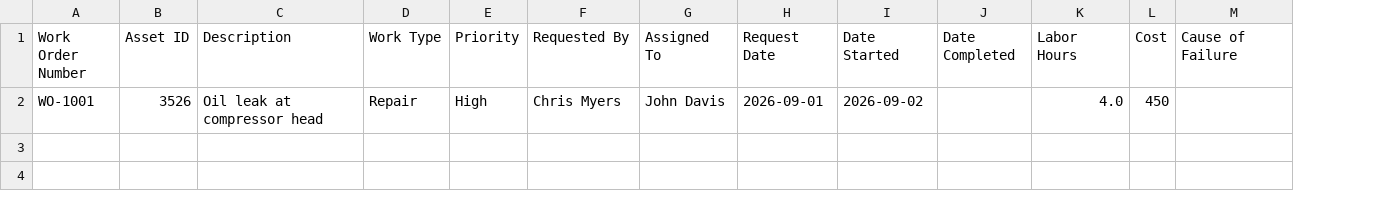
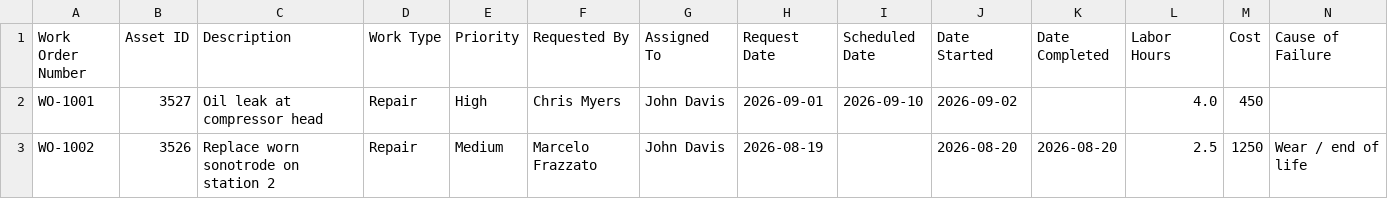
Before and after one commit to IACCTD/techx-cmms, a CSV file: data/work_orders.csv, drawn as a sheet; only a part is shown; rows hold the shown columns only; the diff names each change by its address in the sheet, - before the commit and + after, or states it on an @@ line.

```diff
--- a/data/work_orders.csv
+++ b/data/work_orders.csv
+column I (Scheduled Date), row 2: 2026-09-10
-B2 (Asset ID): 3526
+B2 (Asset ID): 3527
+row 3: WO-1002 | 3526 | Replace worn sonotrode on station 2 | Repair | Medium | Marcelo Frazzato | John Davis | 2026-08-19 |  | 2026-08-20 | 2026-08-20 | 2.5 | 1250 | Wear / end of life
```
Also changed, not shown: data/pm_schedule.csv, data/spare_parts.csv, 1 other file.
